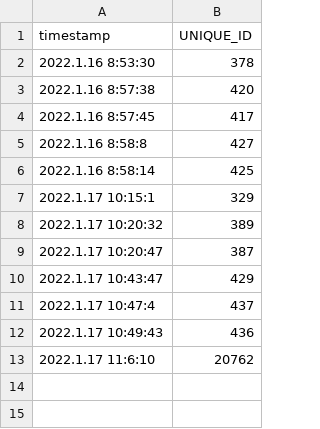
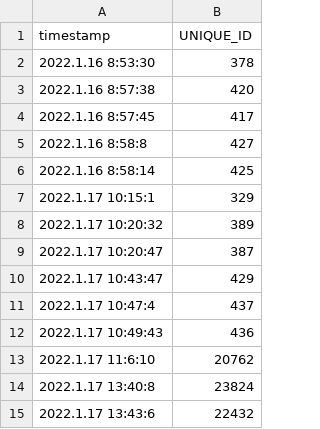
Before and after one commit to pleabargain/storyboard, a CSV file: question_tab/needs_attention.csv, drawn as a sheet; the diff names each change by its address in the sheet, - before the commit and + after, or states it on an @@ line.

```diff
--- a/question_tab/needs_attention.csv
+++ b/question_tab/needs_attention.csv
+row 14: 2022.1.17 13:40:8 | 23824
+row 15: 2022.1.17 13:43:6 | 22432
```
Also changed, not shown: students/Horst.csv, 28 other files.
